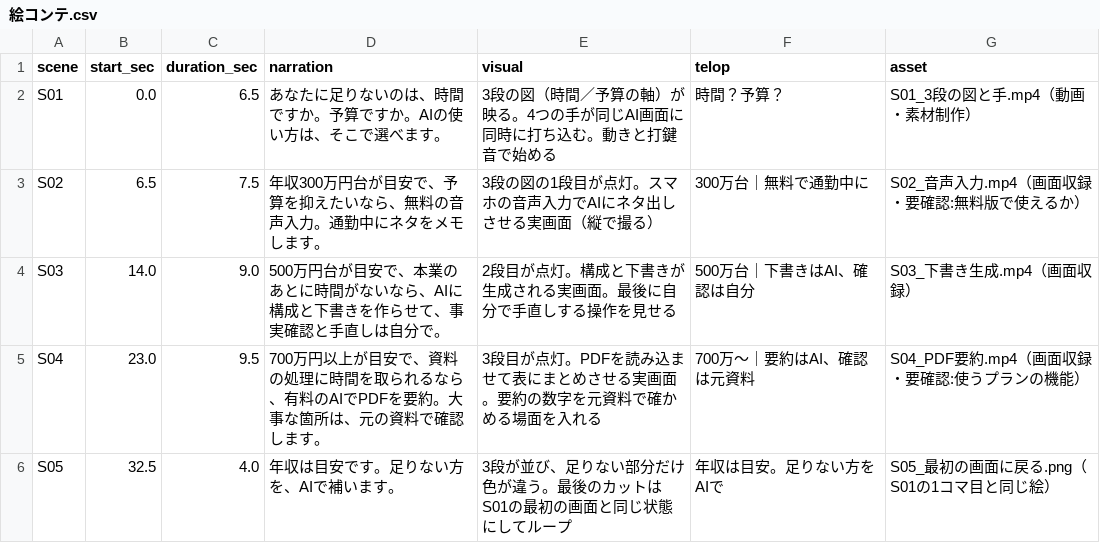
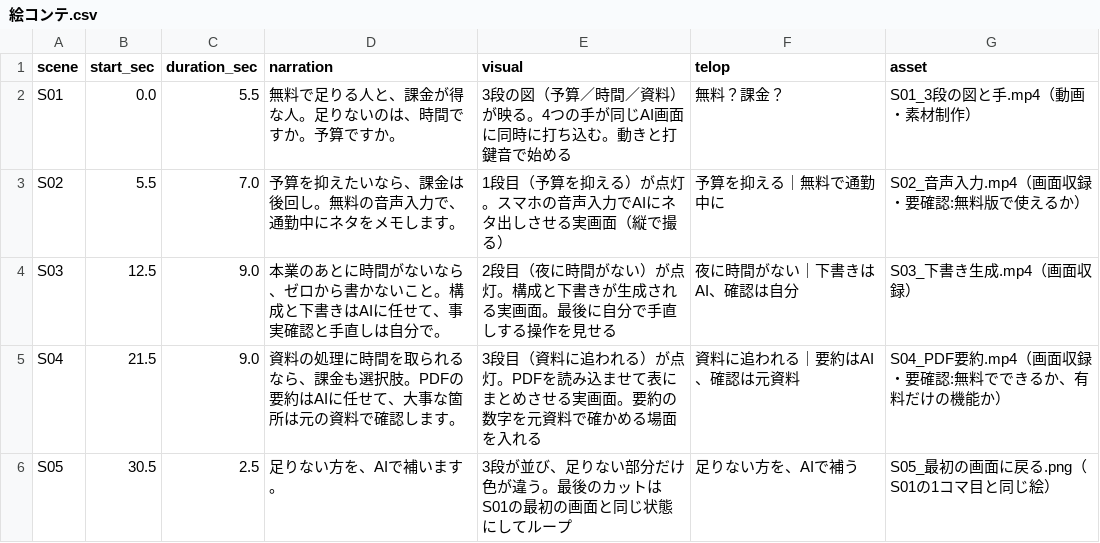
Before and after one commit to uru4848553-hub/my-first-project, a CSV file: 動画_AI副業_時間と予算/絵コンテ.csv, drawn as a sheet.

```diff
--- a/動画_AI副業_時間と予算/絵コンテ.csv
+++ b/動画_AI副業_時間と予算/絵コンテ.csv
@@ -1,6 +1,6 @@
 scene,start_sec,duration_sec,narration,visual,telop,asset
-S01,0.0,6.5,あなたに足りないのは、時間ですか。予算ですか。AIの使い方は、そこで選べます。,3段の図（時間／予算の軸）が映る。4つの手が同じAI画面に同時に打ち込む。動きと打鍵音で始める,時間？予算？,S01_3段の図と手.mp4（動画・素材制作）
-S02,6.5,7.5,年収300万円台が目安で、予算を抑えたいなら、無料の音声入力。通勤中にネタをメモします。,3段の図の1段目が点灯。スマホの音声入力でAIにネタ出しさせる実画面（縦で撮る）,300万台｜無料で通勤中に,S02_音声入力.mp4（画面収録・要確認:無料版で使えるか）
-S03,14.0,9.0,500万円台が目安で、本業のあとに時間がないなら、AIに構成と下書きを作らせて、事実確認と手直しは自分で。,2段目が点灯。構成と下書きが生成される実画面。最後に自分で手直しする操作を見せる,500万台｜下書きはAI、確認は自分,S03_下書き生成.mp4（画面収録）
-S04,23.0,9.5,700万円以上が目安で、資料の処理に時間を取られるなら、有料のAIでPDFを要約。大事な箇所は、元の資料で確認します。,3段目が点灯。PDFを読み込ませて表にまとめさせる実画面。要約の数字を元資料で確かめる場面を入れる,700万〜｜要約はAI、確認は元資料,S04_PDF要約.mp4（画面収録・要確認:使うプランの機能）
-S05,32.5,4.0,年収は目安です。足りない方を、AIで補います。,3段が並び、足りない部分だけ色が違う。最後のカットはS01の最初の画面と同じ状態にしてループ,年収は目安。足りない方をAIで,S05_最初の画面に戻る.png（S01の1コマ目と同じ絵）
+S01,0.0,5.5,無料で足りる人と、課金が得な人。足りないのは、時間ですか。予算ですか。,3段の図（予算／時間／資料）が映る。4つの手が同じAI画面に同時に打ち込む。動きと打鍵音で始める,無料？課金？,S01_3段の図と手.mp4（動画・素材制作）
+S02,5.5,7.0,予算を抑えたいなら、課金は後回し。無料の音声入力で、通勤中にネタをメモします。,1段目（予算を抑える）が点灯。スマホの音声入力でAIにネタ出しさせる実画面（縦で撮る）,予算を抑える｜無料で通勤中に,S02_音声入力.mp4（画面収録・要確認:無料版で使えるか）
+S03,12.5,9.0,本業のあとに時間がないなら、ゼロから書かないこと。構成と下書きはAIに任せて、事実確認と手直しは自分で。,2段目（夜に時間がない）が点灯。構成と下書きが生成される実画面。最後に自分で手直しする操作を見せる,夜に時間がない｜下書きはAI、確認は自分,S03_下書き生成.mp4（画面収録）
+S04,21.5,9.0,資料の処理に時間を取られるなら、課金も選択肢。PDFの要約はAIに任せて、大事な箇所は元の資料で確認します。,3段目（資料に追われる）が点灯。PDFを読み込ませて表にまとめさせる実画面。要約の数字を元資料で確かめる場面を入れる,資料に追われる｜要約はAI、確認は元資料,S04_PDF要約.mp4（画面収録・要確認:無料でできるか、有料だけの機能か）
+S05,30.5,2.5,足りない方を、AIで補います。,3段が並び、足りない部分だけ色が違う。最後のカットはS01の最初の画面と同じ状態にしてループ,足りない方を、AIで補う,S05_最初の画面に戻る.png（S01の1コマ目と同じ絵）
```
Also changed, not shown: 1 other file.
